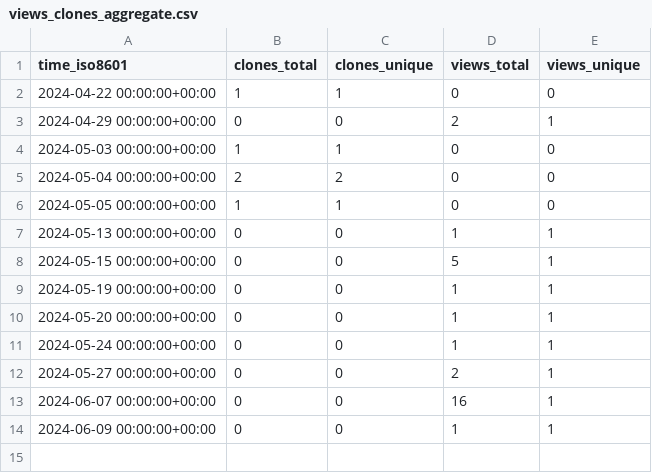
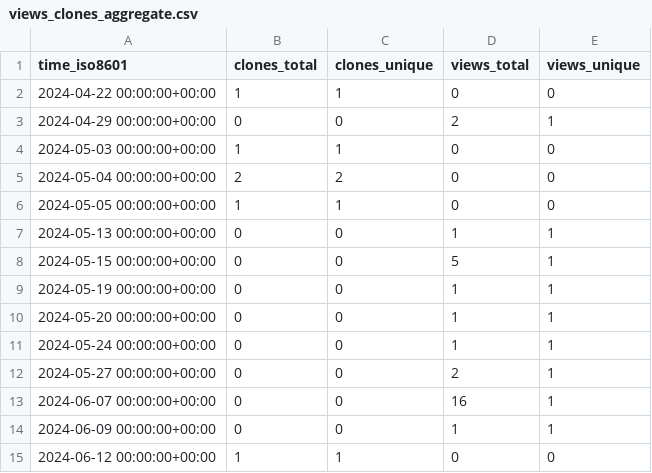
Before and after one commit to ClavelLab/github-repo-stats, a CSV file: FAIR-MI/miiid-schema/ghrs-data/views_clones_aggregate.csv, drawn as a sheet; the diff names each change by its address in the sheet, - before the commit and + after, or states it on an @@ line.

```diff
--- a/FAIR-MI/miiid-schema/ghrs-data/views_clones_aggregate.csv
+++ b/FAIR-MI/miiid-schema/ghrs-data/views_clones_aggregate.csv
+row 15: 2024-06-12 00:00:00+00:00 | 1 | 1 | 0 | 0
```
Also changed, not shown: 1 other file.
